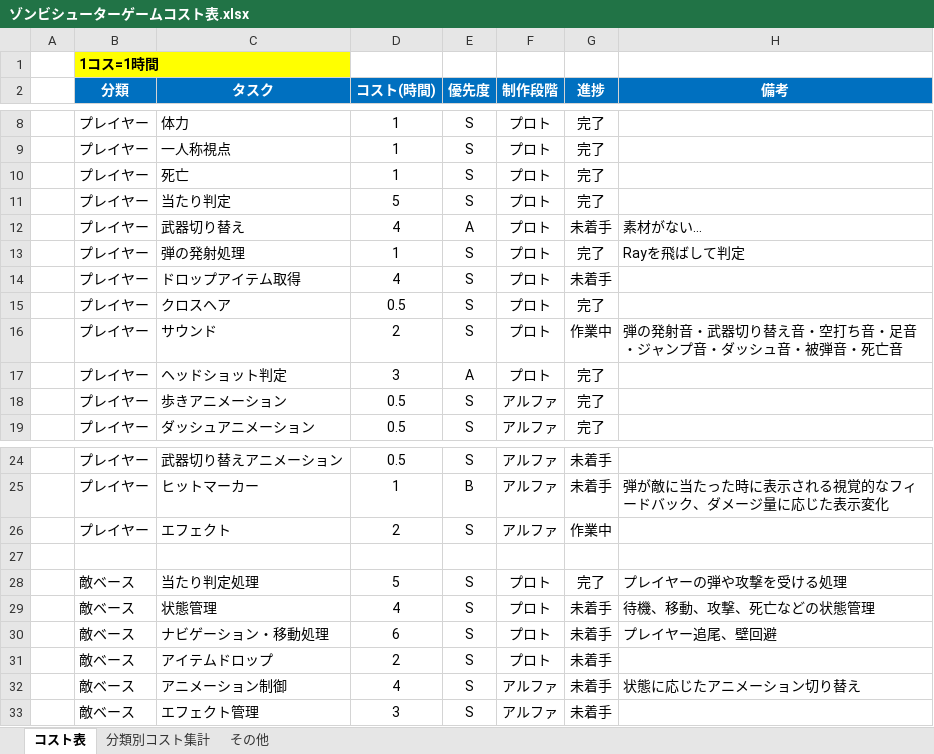
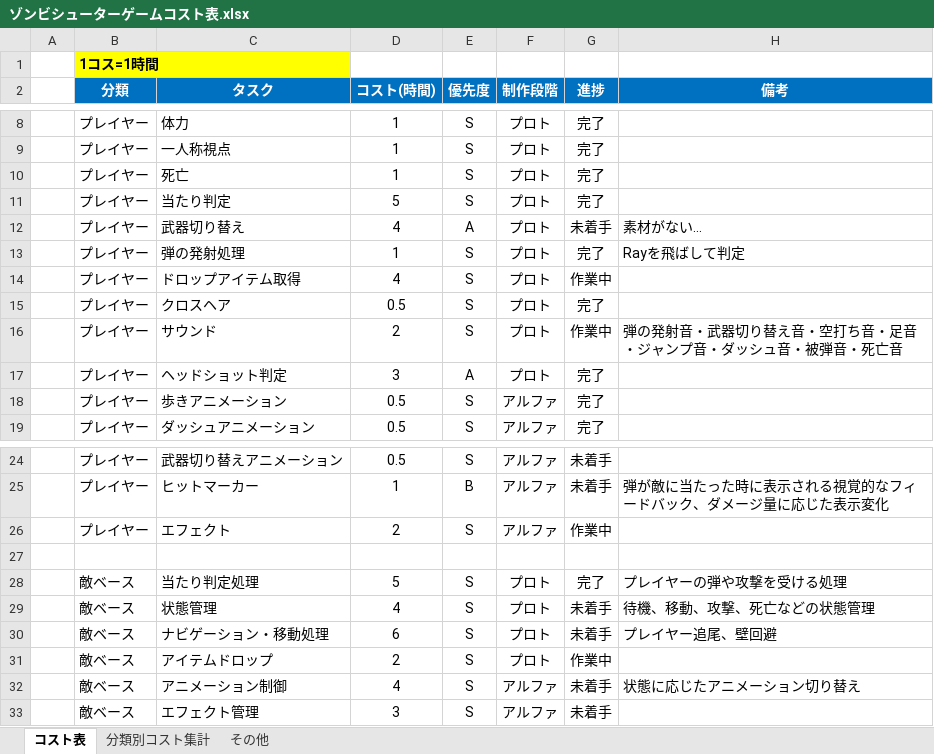
Before and after one commit to meronpanun/MyGame3D2, an Excel workbook: ゾンビシューターゲームコスト表.xlsx, sheet コスト表, drawn as a sheet; only a part is shown, gaps mark what is left out; values as stored, in another font and other column widths than the file's, no borders; the diff names each change by its address in the sheet, - before the commit and + after, or states it on an @@ line.

```diff
--- a/ゾンビシューターゲームコスト表.xlsx (sheet コスト表)
+++ b/ゾンビシューターゲームコスト表.xlsx (sheet コスト表)
-G14 (進捗): 未着手
+G14 (進捗): 作業中
-G31 (進捗): 未着手
+G31 (進捗): 作業中
```
Also changed, not shown: sheet 分類別コスト集計, 13 other files.
